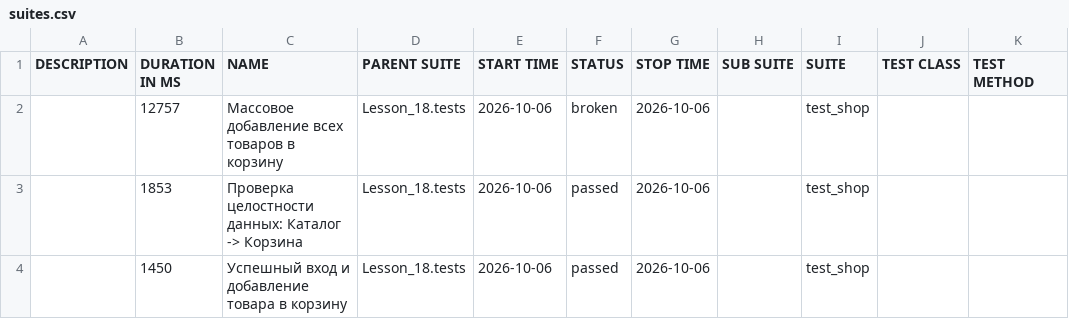
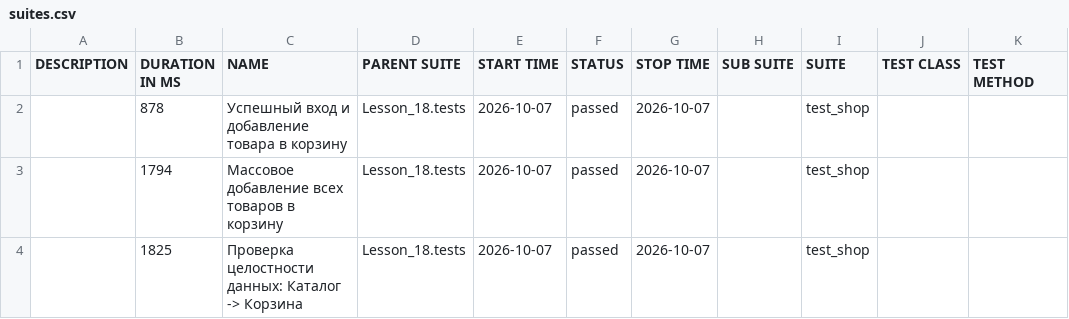
Before and after one commit to Ar4ipraha/automation, a CSV file: data/suites.csv, drawn as a sheet.

```diff
--- a/data/suites.csv
+++ b/data/suites.csv
@@ -1,4 +1,4 @@
 "DESCRIPTION","DURATION IN MS","NAME","PARENT SUITE","START TIME","STATUS","STOP TIME","SUB SUITE","SUITE","TEST CLASS","TEST METHOD"
-"","12757","Массовое добавление всех товаров в корзину","Lesson_18.tests","2026-10-06","broken","2026-10-06","","test_shop","",""
-"","1853","Проверка целостности данных: Каталог -> Корзина","Lesson_18.tests","2026-10-06","passed","2026-10-06","","test_shop","",""
-"","1450","Успешный вход и добавление товара в корзину","Lesson_18.tests","2026-10-06","passed","2026-10-06","","test_shop","",""
+"","878","Успешный вход и добавление товара в корзину","Lesson_18.tests","2026-10-07","passed","2026-10-07","","test_shop","",""
+"","1794","Массовое добавление всех товаров в корзину","Lesson_18.tests","2026-10-07","passed","2026-10-07","","test_shop","",""
+"","1825","Проверка целостности данных: Каталог -> Корзина","Lesson_18.tests","2026-10-07","passed","2026-10-07","","test_shop","",""
```
Also changed, not shown: data/behaviors.csv, 56 other files.
